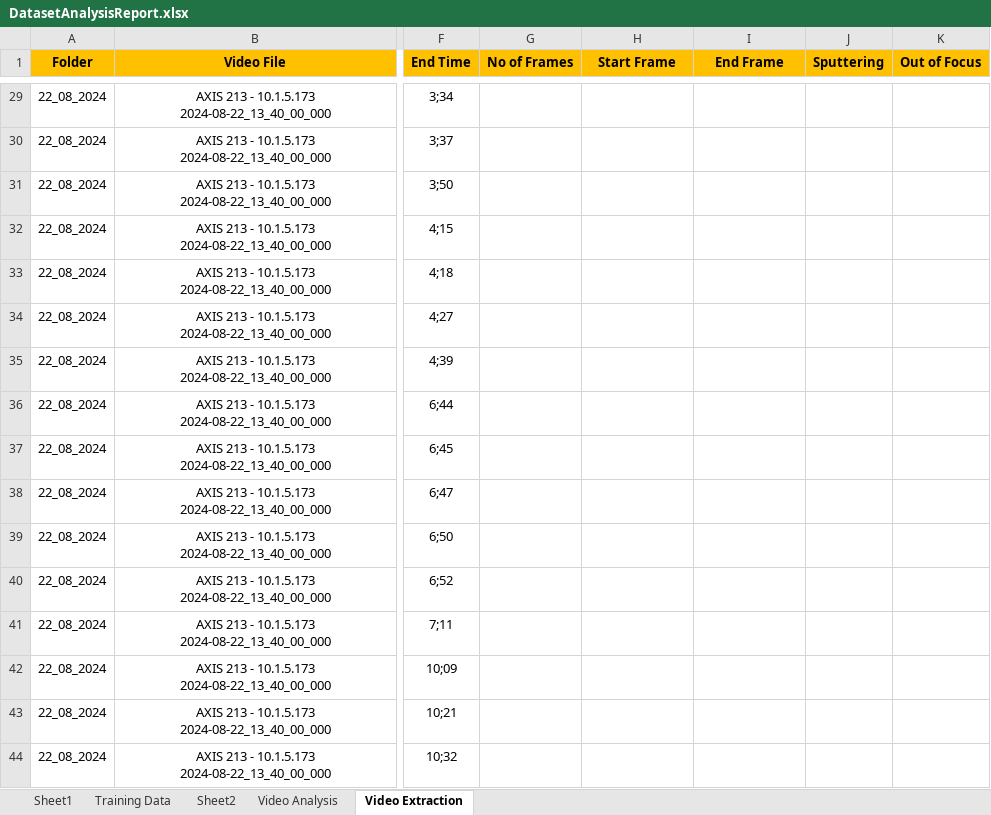
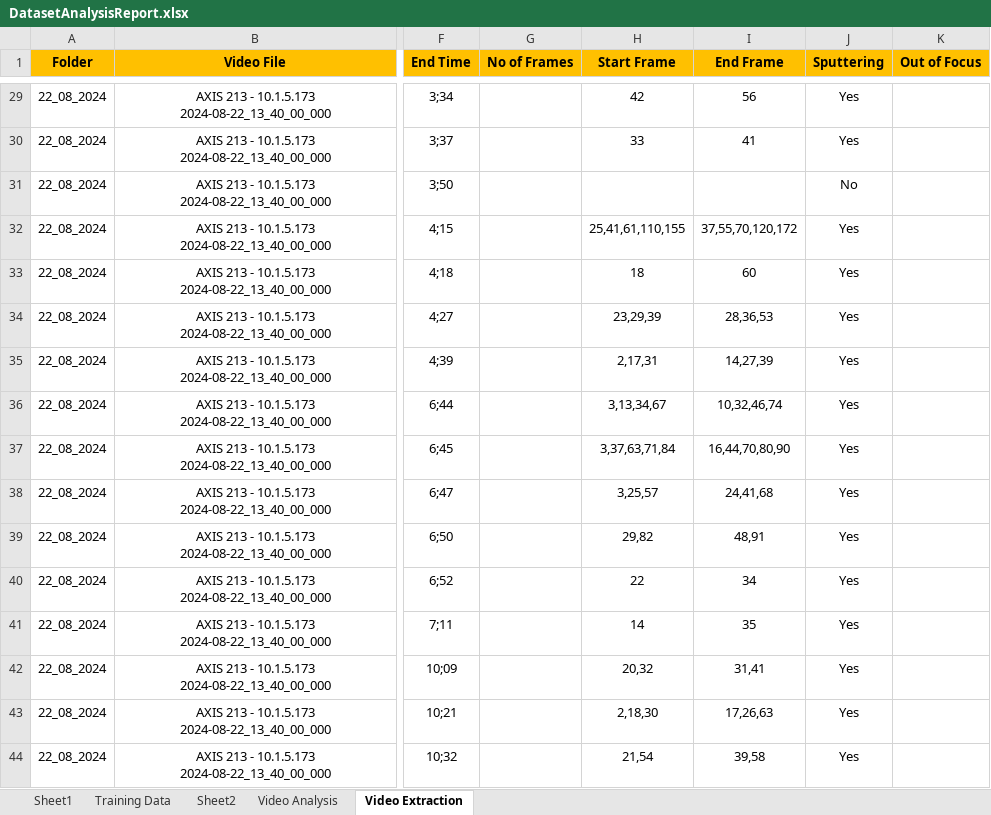
Before and after one commit to muthuganeshece/CVProjects, an Excel workbook: SodiumDisposal/Dataset/DatasetAnalysisReport.xlsx, sheet Video Extraction, drawn as a sheet; only a part is shown, gaps mark what is left out; values as stored, in another font and other column widths than the file's, no borders; the diff covers the shown part only; the diff names each change by its address in the sheet, - before the commit and + after, or states it on an @@ line.

Commit message:
Update for all split videos

```diff
--- a/SodiumDisposal/Dataset/DatasetAnalysisReport.xlsx (sheet Video Extraction)
+++ b/SodiumDisposal/Dataset/DatasetAnalysisReport.xlsx (sheet Video Extraction)
-H29 (Start Frame): (empty)
+H29 (Start Frame): 42
-I29 (End Frame): (empty)
+I29 (End Frame): 56
-J29:J30 (Sputtering): (empty)
+J29:J30 (Sputtering): Yes
-H30 (Start Frame): (empty)
+H30 (Start Frame): 33
-I30 (End Frame): (empty)
+I30 (End Frame): 41
-J31 (Sputtering): (empty)
+J31 (Sputtering): No
-H32 (Start Frame): (empty)
+H32 (Start Frame): 25,41,61,110,155
-I32 (End Frame): (empty)
+I32 (End Frame): 37,55,70,120,172
-J32:J44 (Sputtering): (empty)
+J32:J44 (Sputtering): Yes
-H33 (Start Frame): (empty)
+H33 (Start Frame): 18
-I33 (End Frame): (empty)
+I33 (End Frame): 60
-H34 (Start Frame): (empty)
+H34 (Start Frame): 23,29,39
-I34 (End Frame): (empty)
+I34 (End Frame): 28,36,53
-H35 (Start Frame): (empty)
+H35 (Start Frame): 2,17,31
-I35 (End Frame): (empty)
+I35 (End Frame): 14,27,39
-H36 (Start Frame): (empty)
+H36 (Start Frame): 3,13,34,67
-I36 (End Frame): (empty)
+I36 (End Frame): 10,32,46,74
-H37 (Start Frame): (empty)
+H37 (Start Frame): 3,37,63,71,84
-I37 (End Frame): (empty)
+I37 (End Frame): 16,44,70,80,90
-H38 (Start Frame): (empty)
+H38 (Start Frame): 3,25,57
-I38 (End Frame): (empty)
+I38 (End Frame): 24,41,68
-H39 (Start Frame): (empty)
+H39 (Start Frame): 29,82
-I39 (End Frame): (empty)
+I39 (End Frame): 48,91
-H40 (Start Frame): (empty)
+H40 (Start Frame): 22
-I40 (End Frame): (empty)
+I40 (End Frame): 34
-H41 (Start Frame): (empty)
+H41 (Start Frame): 14
-I41 (End Frame): (empty)
+I41 (End Frame): 35
-H42 (Start Frame): (empty)
+H42 (Start Frame): 20,32
-I42 (End Frame): (empty)
+I42 (End Frame): 31,41
-H43 (Start Frame): (empty)
+H43 (Start Frame): 2,18,30
-I43 (End Frame): (empty)
+I43 (End Frame): 17,26,63
-H44 (Start Frame): (empty)
+H44 (Start Frame): 21,54
-I44 (End Frame): (empty)
+I44 (End Frame): 39,58
```
Also changed, not shown: 110 edited cells and cell formats elsewhere in this sheet.
